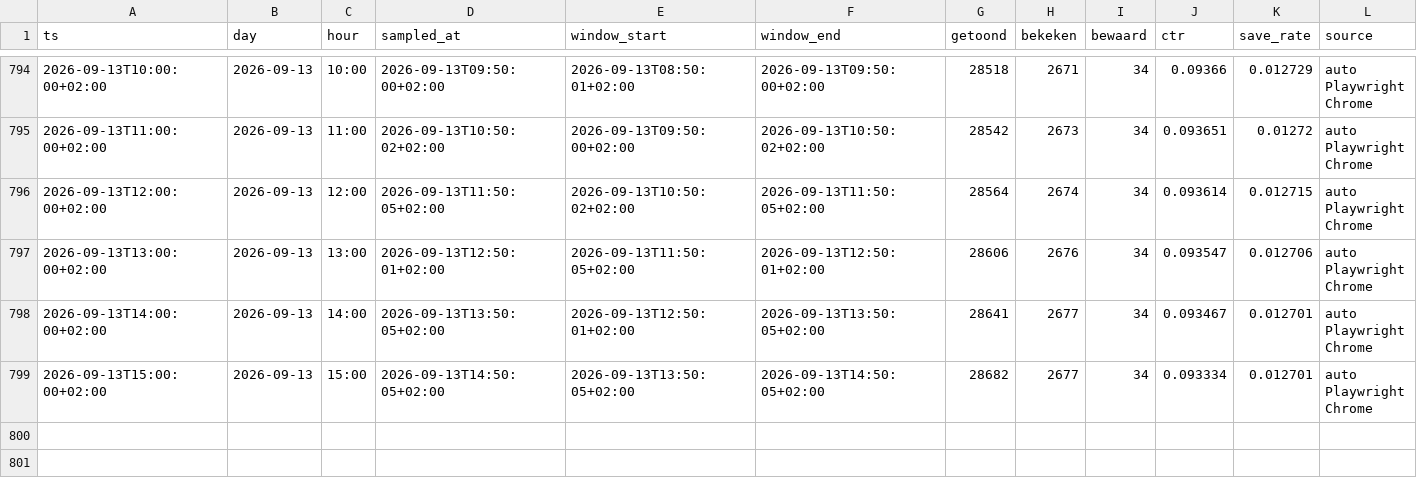
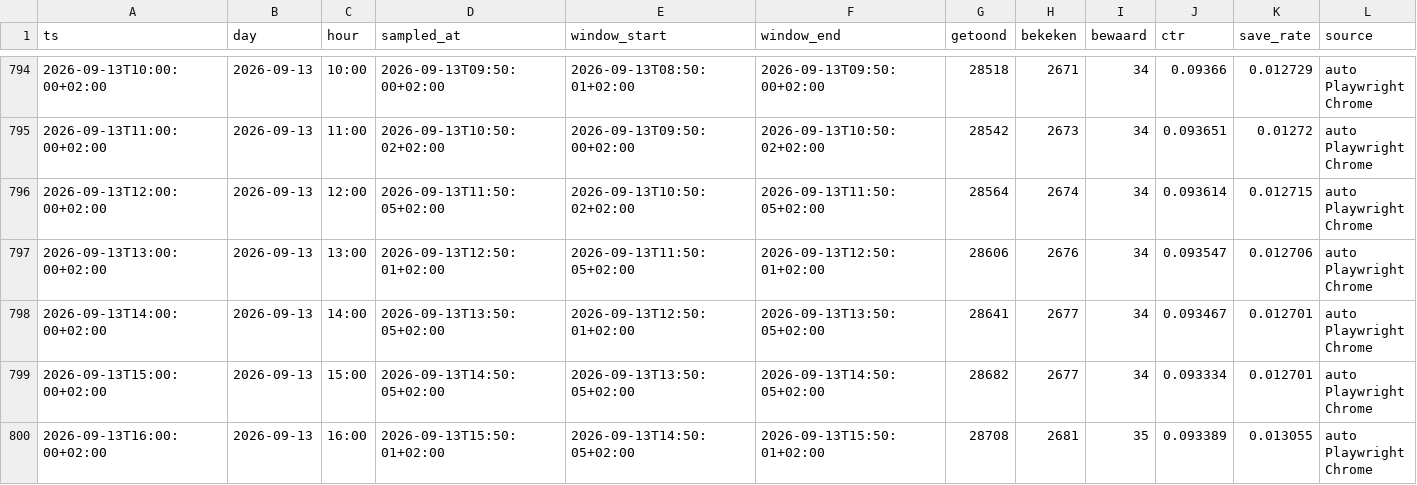
Before and after one commit to JustMarco88/dorpsstraat-funda-cijfers, a CSV file: funda-cijfers.csv, drawn as a sheet; only a part is shown, gaps mark what is left out; the diff names each change by its address in the sheet, - before the commit and + after, or states it on an @@ line.

Commit message:
funda-cijfers 2026-09-13T15:50:07+02:00

```diff
--- a/funda-cijfers.csv
+++ b/funda-cijfers.csv
+row 800: 2026-09-13T16:00:00+02:00 | 2026-09-13 | 16:00 | 2026-09-13T15:50:01+02:00 | 2026-09-13T14:50:05+02:00 | 2026-09-13T15:50:01+02:00 | 28708 | 2681 | 35 | 0.093389 | 0.013055 | auto Playwright Chrome
```
